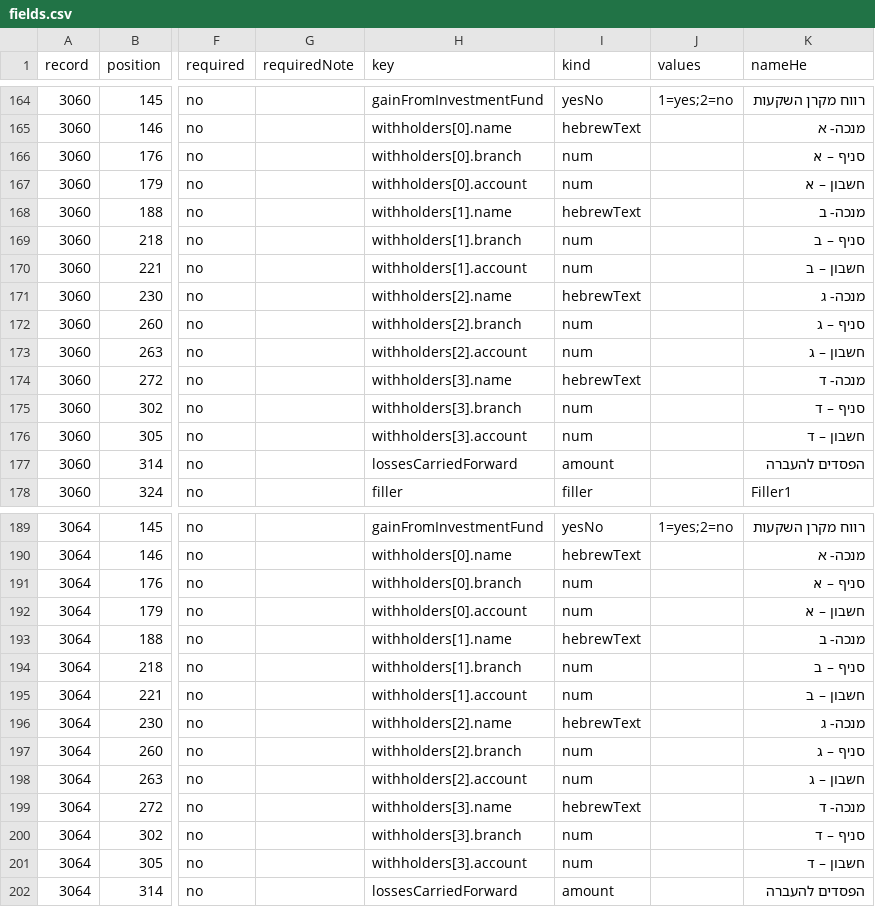
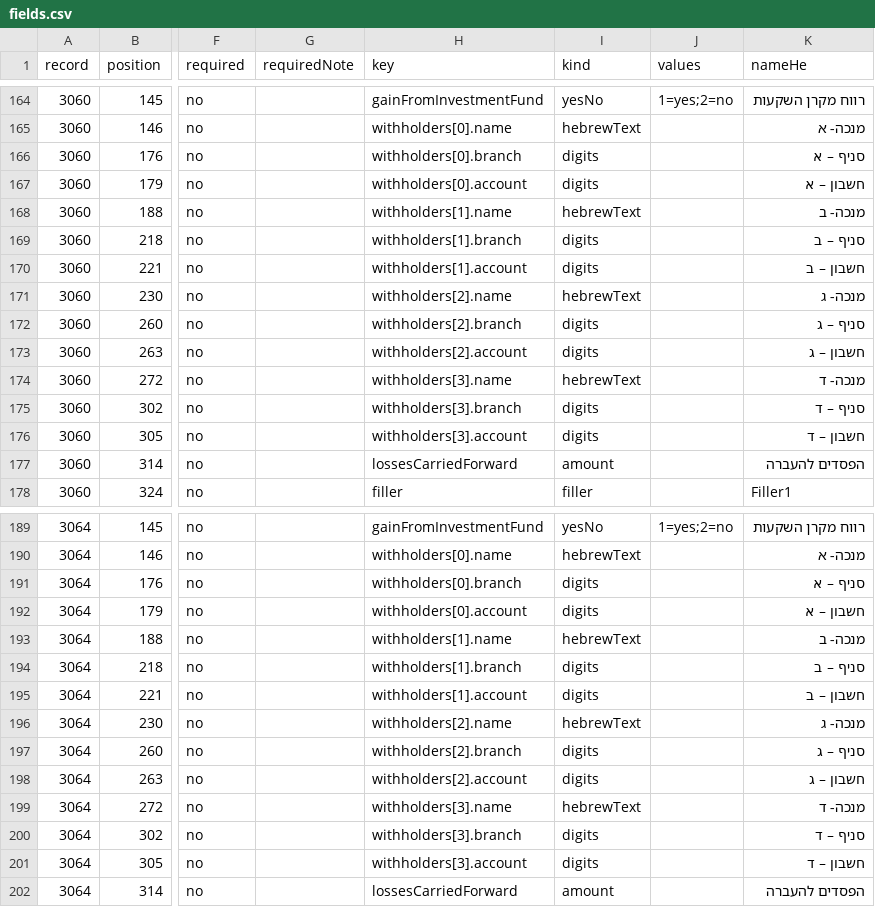
Before and after one commit to Urigo/accounter-fullstack, a CSV file: packages/opcn1214-generator/documentation/layout/2024/fields.csv, drawn as a sheet; only a part is shown, gaps mark what is left out; the diff covers the shown part only; the diff names each change by its address in the sheet, - before the commit and + after, or states it on an @@ line.

```diff
--- a/packages/opcn1214-generator/documentation/layout/2024/fields.csv
+++ b/packages/opcn1214-generator/documentation/layout/2024/fields.csv
-I166:I167 (kind): num
+I166:I167 (kind): digits
-I169:I170 (kind): num
+I169:I170 (kind): digits
-I172:I173 (kind): num
+I172:I173 (kind): digits
-I175:I176 (kind): num
+I175:I176 (kind): digits
-I191:I192 (kind): num
+I191:I192 (kind): digits
-I194:I195 (kind): num
+I194:I195 (kind): digits
-I197:I198 (kind): num
+I197:I198 (kind): digits
-I200:I201 (kind): num
+I200:I201 (kind): digits
```
Also changed, not shown: 11 edited cells elsewhere in this file, 2 other files.
